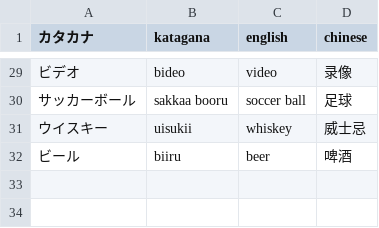
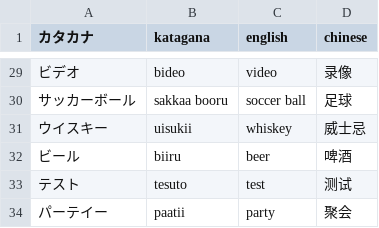
Before and after one commit to MagicienDeCode/my-site-magiciendecode, a CSV file: src/data/japanese/katakana.csv, drawn as a sheet; only a part is shown, gaps mark what is left out.

```diff
--- a/src/data/japanese/katakana.csv
+++ b/src/data/japanese/katakana.csv
@@ -32 +32,3 @@
 ビール, biiru, beer, 啤酒
+テスト, tesuto, test, 测试
+パーテイー, paatii, party, 聚会
```
Also changed, not shown: src/data/japanese/hiragana.csv, 2 other files.
